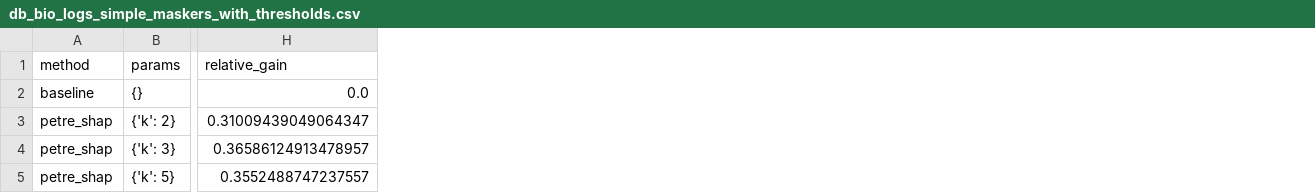
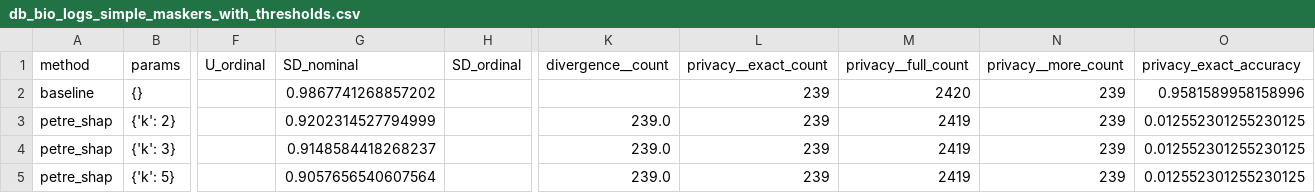
Before and after one commit to yamaceay/dp, a CSV file: mds/db_bio_logs_simple_maskers_with_thresholds.csv, drawn as a sheet; only a part is shown, gaps mark what is left out; removed rows and columns are numbered as before the commit, all else as after; the diff covers the shown part only; the diff names each change by its address in the sheet, - before the commit and + after, or states it on an @@ line.

Commit message:
new privacy experiment

```diff
--- a/mds/db_bio_logs_simple_maskers_with_thresholds.csv
+++ b/mds/db_bio_logs_simple_maskers_with_thresholds.csv
+column F (U_ordinal), empty
+column G (SD_nominal), rows 2-5: 0.9867741268857202 | 0.9202314527794999 | 0.9148584418268237 | 0.9057656540607564
+column H (SD_ordinal), empty
-column H (relative_gain), rows 2-5: 0.0 | 0.31009439049064347 | 0.36586124913478957 | 0.3552488747237557
+column K (divergence__count), rows 3-5: all 239.0
+column L (privacy__exact_count), rows 2-5: all 239
+column M (privacy__full_count), rows 2-5: 2420 | 2419 | 2419 | 2419
+column N (privacy__more_count), rows 2-5: all 239
+column O (privacy_exact_accuracy), rows 2-5: 0.9581589958158996 | 0.012552301255230125 | 0.012552301255230125 | 0.012552301255230125
```
Also changed, not shown: 21 added columns and 43 edited cells elsewhere in this file, mds/db_bio_logs_simple_maskers.csv, mds/tab_logs_simple_maskers.csv, 48 other files.
